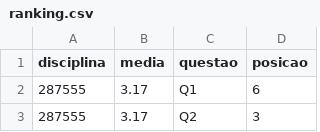
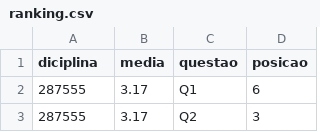
Before and after one commit to LeticiaLBarbosa/sad, a CSV file: sistema_lime/acessodb/ranking.csv, drawn as a sheet; only a part is shown.

```diff
--- a/sistema_lime/acessodb/ranking.csv
+++ b/sistema_lime/acessodb/ranking.csv
@@ -1,2 +1,2 @@
-disciplina,media,questao,posicao
+diciplina,media,questao,posicao
 287555,3.17,Q1,6
```
Also changed, not shown: 8 other files.
